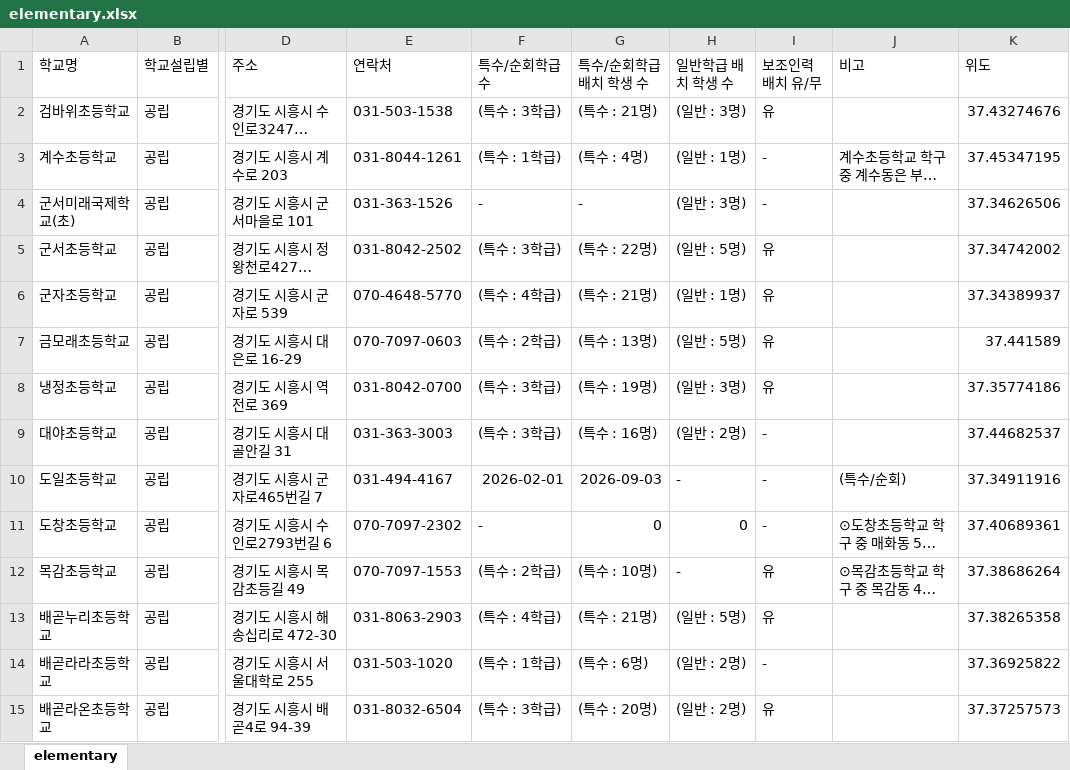
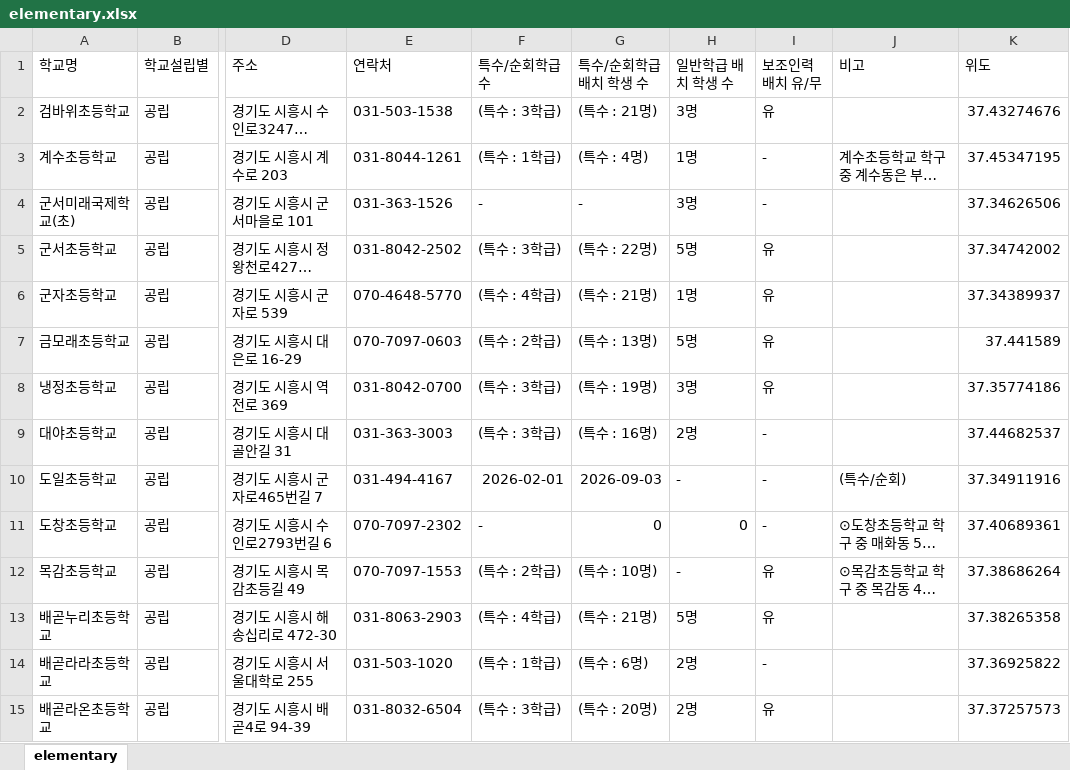
Before and after one commit to shiheungEC/shiheungec.github.io, an Excel workbook: data/elementary.xlsx, sheet elementary, drawn as a sheet; only a part is shown, gaps mark what is left out; long unchanged cells end in …; values as stored, in another font and other column widths than the file's, no borders; the diff covers the shown part only; the diff names each change by its address in the sheet, - before the commit and + after, or states it on an @@ line.

```diff
--- a/data/elementary.xlsx (sheet elementary)
+++ b/data/elementary.xlsx (sheet elementary)
-H2 (일반학급 배치 학생 수): (일반 : 3명)
+H2 (일반학급 배치 학생 수): 3명
-H3 (일반학급 배치 학생 수): (일반 : 1명)
+H3 (일반학급 배치 학생 수): 1명
-H4 (일반학급 배치 학생 수): (일반 : 3명)
+H4 (일반학급 배치 학생 수): 3명
-H5 (일반학급 배치 학생 수): (일반 : 5명)
+H5 (일반학급 배치 학생 수): 5명
-H6 (일반학급 배치 학생 수): (일반 : 1명)
+H6 (일반학급 배치 학생 수): 1명
-H7 (일반학급 배치 학생 수): (일반 : 5명)
+H7 (일반학급 배치 학생 수): 5명
-H8 (일반학급 배치 학생 수): (일반 : 3명)
+H8 (일반학급 배치 학생 수): 3명
-H9 (일반학급 배치 학생 수): (일반 : 2명)
+H9 (일반학급 배치 학생 수): 2명
-H13 (일반학급 배치 학생 수): (일반 : 5명)
+H13 (일반학급 배치 학생 수): 5명
-H14:H15 (일반학급 배치 학생 수): (일반 : 2명)
+H14:H15 (일반학급 배치 학생 수): 2명
```
Also changed, not shown: 29 edited cells elsewhere in this sheet, 4 other files.
